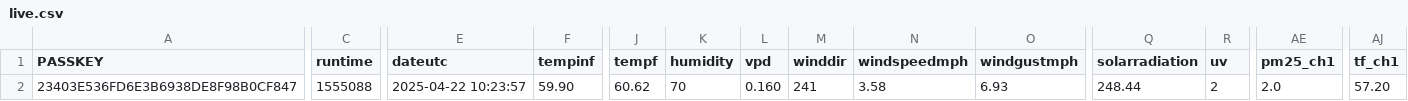
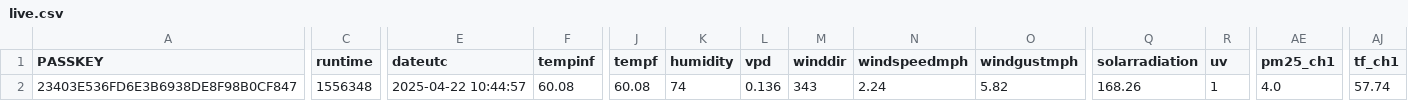
Before and after one commit to wetterzerbst/wetterdaten, a CSV file: data/live.csv, drawn as a sheet; only a part is shown, gaps mark what is left out; the diff names each change by its address in the sheet, - before the commit and + after, or states it on an @@ line.

```diff
--- a/data/live.csv
+++ b/data/live.csv
-C2 (runtime): 1555088
+C2 (runtime): 1556348
-E2 (dateutc): 2025-04-22 10:23:57
+E2 (dateutc): 2025-04-22 10:44:57
-F2 (tempinf): 59.90
+F2 (tempinf): 60.08
-J2 (tempf): 60.62
+J2 (tempf): 60.08
-K2 (humidity): 70
+K2 (humidity): 74
-L2 (vpd): 0.160
+L2 (vpd): 0.136
-M2 (winddir): 241
+M2 (winddir): 343
-N2 (windspeedmph): 3.58
+N2 (windspeedmph): 2.24
-O2 (windgustmph): 6.93
+O2 (windgustmph): 5.82
-Q2 (solarradiation): 248.44
+Q2 (solarradiation): 168.26
-R2 (uv): 2
+R2 (uv): 1
-AE2 (pm25_ch1): 2.0
+AE2 (pm25_ch1): 4.0
-AJ2 (tf_ch1): 57.20
+AJ2 (tf_ch1): 57.74
```
Also changed, not shown: 2 other files.
